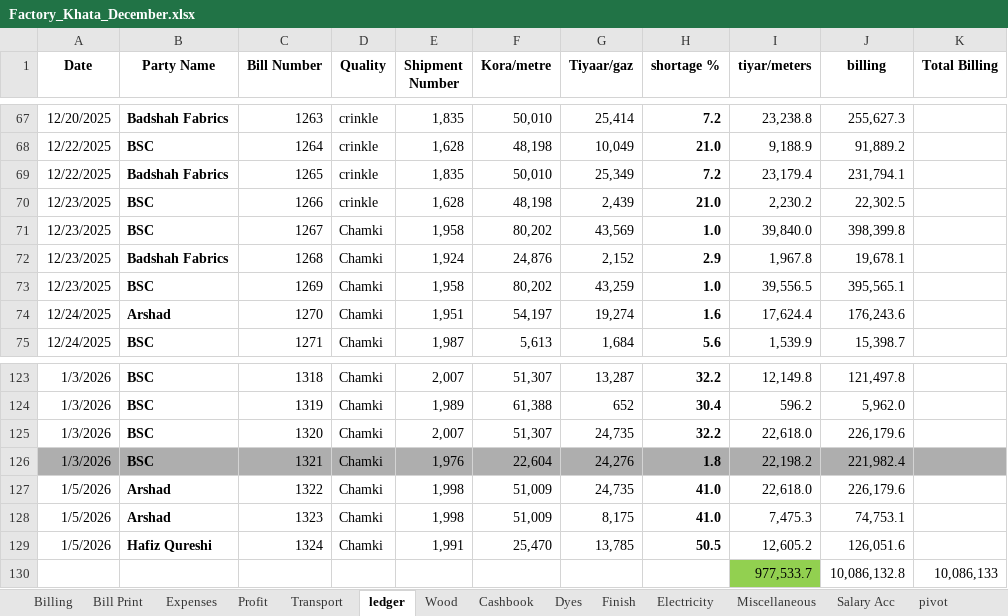
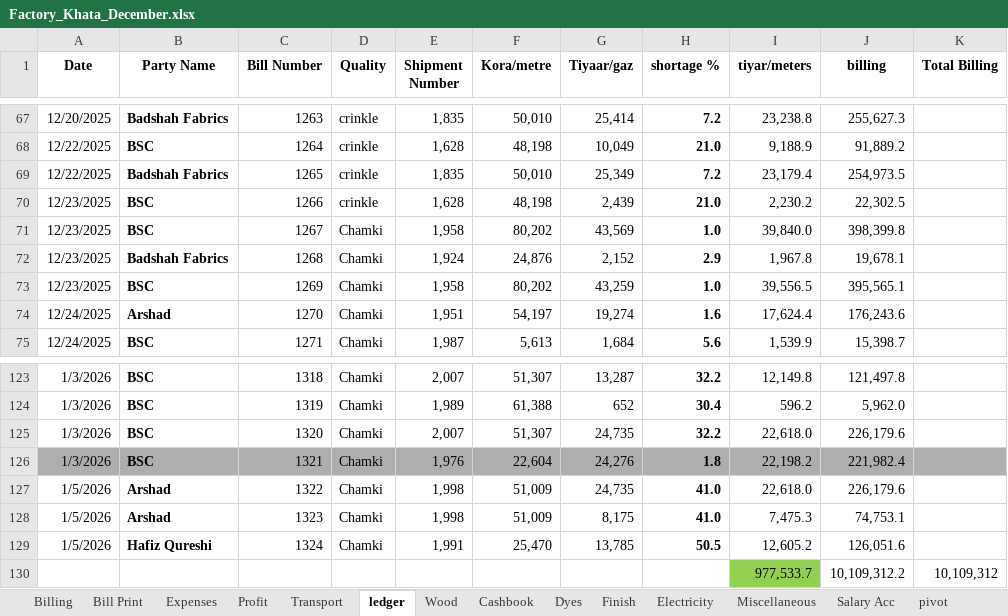
Before and after one commit to omerrazzaq4/AlHamd_Dec, an Excel workbook: Factory_Khata_December.xlsx, sheet ledger, drawn as a sheet; only a part is shown, gaps mark what is left out; values as stored, in another font and other column widths than the file's, no borders; charts and pictures and conditional formats and table styles not drawn; removed rows and columns are numbered as before the commit, all else as after; the diff names each change by its address in the sheet, - before the commit and + after, or states it on an @@ line.

```diff
--- a/Factory_Khata_December.xlsx (sheet ledger)
+++ b/Factory_Khata_December.xlsx (sheet ledger)
-J69 (billing): 231,794.1
+J69 (billing): 254,973.5
-row 130:  |  |  |  |  |  |  |  | 977,533.7 | 10,086,132.8 | 10,086,133
+row 130:  |  |  |  |  |  |  |  | 977,533.7 | 10,109,312.2 | 10,109,312
```
Also changed, not shown: sheet Billing, sheet Profit, sheet Balance.
